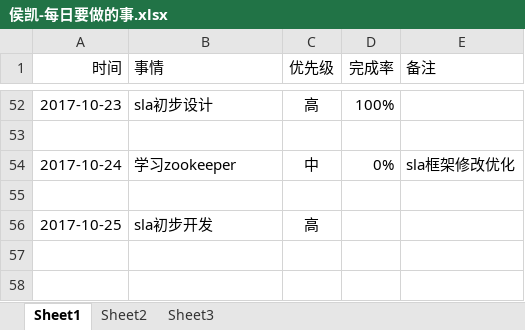
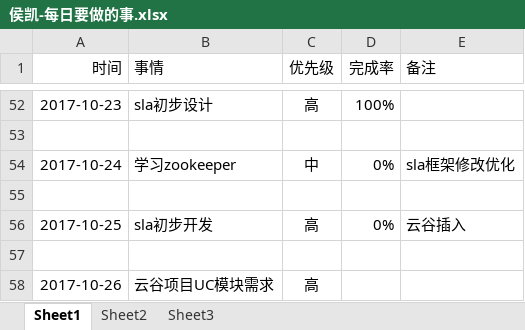
Before and after one commit to bird-start/eshop-doc, an Excel workbook: 交流管理/项目日报/侯凯-每日要做的事.xlsx, sheet Sheet1, drawn as a sheet; only a part is shown, gaps mark what is left out; values as stored, in another font and other column widths than the file's, no borders; the diff names each change by its address in the sheet, - before the commit and + after, or states it on an @@ line.

Commit message:
日报

```diff
--- a/交流管理/项目日报/侯凯-每日要做的事.xlsx (sheet Sheet1)
+++ b/交流管理/项目日报/侯凯-每日要做的事.xlsx (sheet Sheet1)
-D56 (完成率): (empty)
+D56 (完成率): 0%
-E56 (备注): (empty)
+E56 (备注): 云谷插入
+row 57: (empty)
+row 58: 2017-10-26 | 云谷项目UC模块需求 | 高
```
